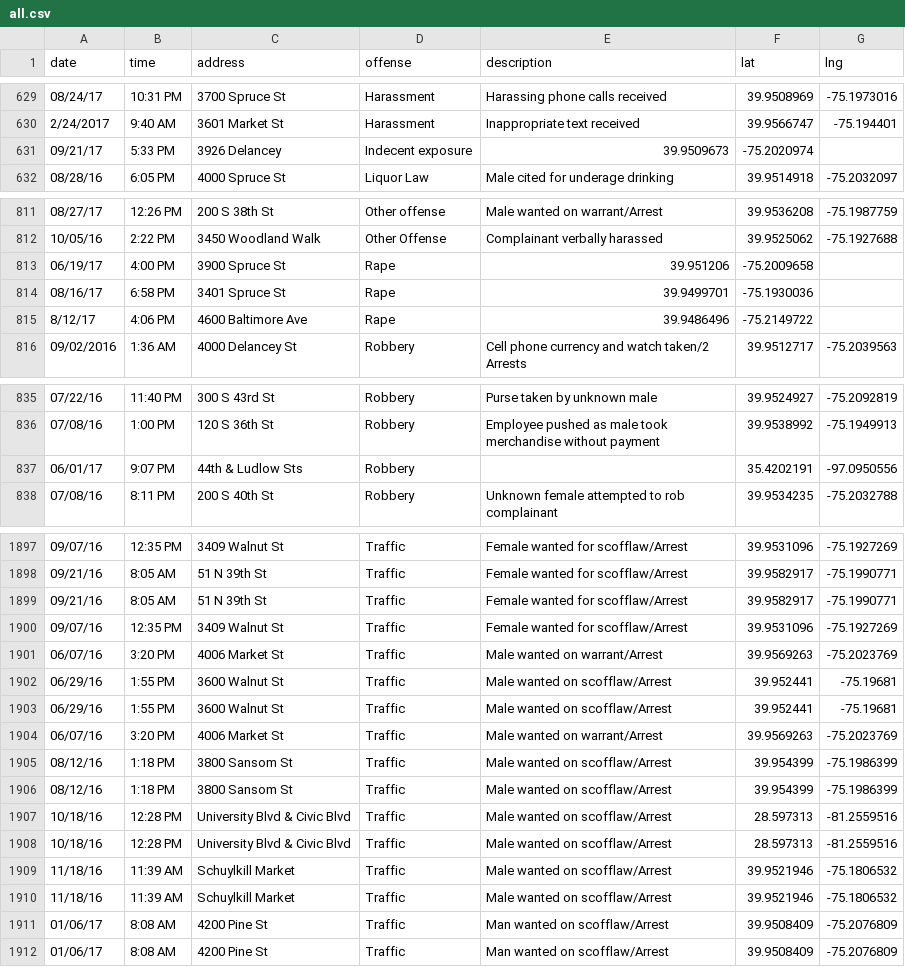
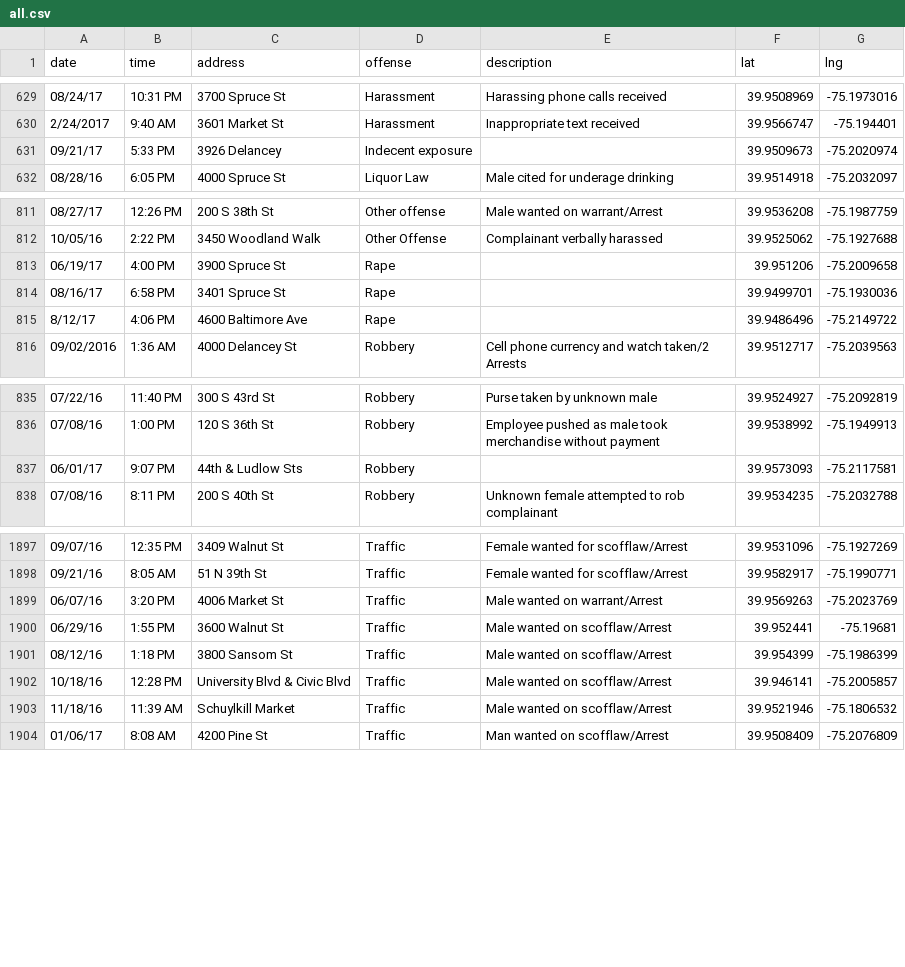
Before and after one commit to dailypenn/data, a CSV file: geocoded/all.csv, drawn as a sheet; only a part is shown, gaps mark what is left out; removed rows and columns are numbered as before the commit, all else as after; the diff covers the shown part only; the diff names each change by its address in the sheet, - before the commit and + after, or states it on an @@ line.

```diff
--- a/geocoded/all.csv
+++ b/geocoded/all.csv
-E631 (description): 39.9509673
+E631 (description): (empty)
-F631 (lat): -75.2020974
+F631 (lat): 39.9509673
-G631 (lng): (empty)
+G631 (lng): -75.2020974
-E813 (description): 39.951206
+E813 (description): (empty)
-F813 (lat): -75.2009658
+F813 (lat): 39.951206
-G813 (lng): (empty)
+G813 (lng): -75.2009658
-E814 (description): 39.9499701
+E814 (description): (empty)
-F814 (lat): -75.1930036
+F814 (lat): 39.9499701
-G814 (lng): (empty)
+G814 (lng): -75.1930036
-E815 (description): 39.9486496
+E815 (description): (empty)
-F815 (lat): -75.2149722
+F815 (lat): 39.9486496
-G815 (lng): (empty)
+G815 (lng): -75.2149722
-F837 (lat): 35.4202191
+F837 (lat): 39.9573093
-G837 (lng): -97.0950556
+G837 (lng): -75.2117581
-row 1899: 09/21/16 | 8:05 AM | 51 N 39th St | Traffic | Female wanted for scofflaw/Arrest | 39.9582917 | -75.1990771
-row 1900: 09/07/16 | 12:35 PM | 3409 Walnut St | Traffic | Female wanted for scofflaw/Arrest | 39.9531096 | -75.1927269
-row 1903: 06/29/16 | 1:55 PM | 3600 Walnut St | Traffic | Male wanted on scofflaw/Arrest | 39.952441 | -75.19681
-row 1904: 06/07/16 | 3:20 PM | 4006 Market St | Traffic | Male wanted on warrant/Arrest | 39.9569263 | -75.2023769
-row 1906: 08/12/16 | 1:18 PM | 3800 Sansom St | Traffic | Male wanted on scofflaw/Arrest | 39.954399 | -75.1986399
-F1902 (lat): 28.597313
+F1902 (lat): 39.946141
-G1902 (lng): -81.2559516
+G1902 (lng): -75.2005857
-row 1908: 10/18/16 | 12:28 PM | University Blvd & Civic Blvd | Traffic | Male wanted on scofflaw/Arrest | 28.597313 | -81.2559516
-row 1910: 11/18/16 | 11:39 AM | Schuylkill Market | Traffic | Male wanted on scofflaw/Arrest | 39.9521946 | -75.1806532
-row 1911: 01/06/17 | 8:08 AM | 4200 Pine St | Traffic | Man wanted on scofflaw/Arrest | 39.9508409 | -75.2076809
```
Also changed, not shown: 6 edited cells elsewhere in this file, geocoded/geocoded_traffic.csv.
